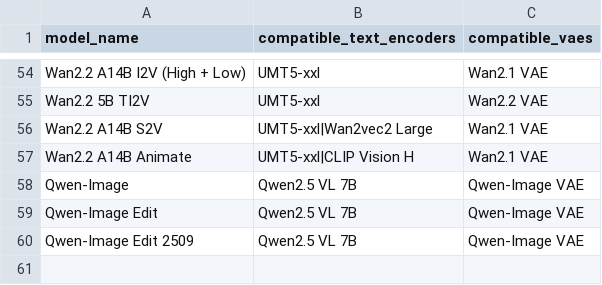
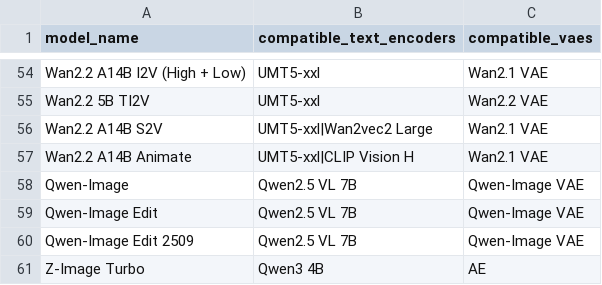
Before and after one commit to d4N-87/KSimply, a CSV file: scripts/data/model_compatibilities.csv, drawn as a sheet; only a part is shown, gaps mark what is left out; the diff names each change by its address in the sheet, - before the commit and + after, or states it on an @@ line.

```diff
--- a/scripts/data/model_compatibilities.csv
+++ b/scripts/data/model_compatibilities.csv
+row 61: Z-Image Turbo | Qwen3 4B | AE
```
Also changed, not shown: scripts/data/base_models.csv, scripts/data/model_releases.csv, 3 other files.
